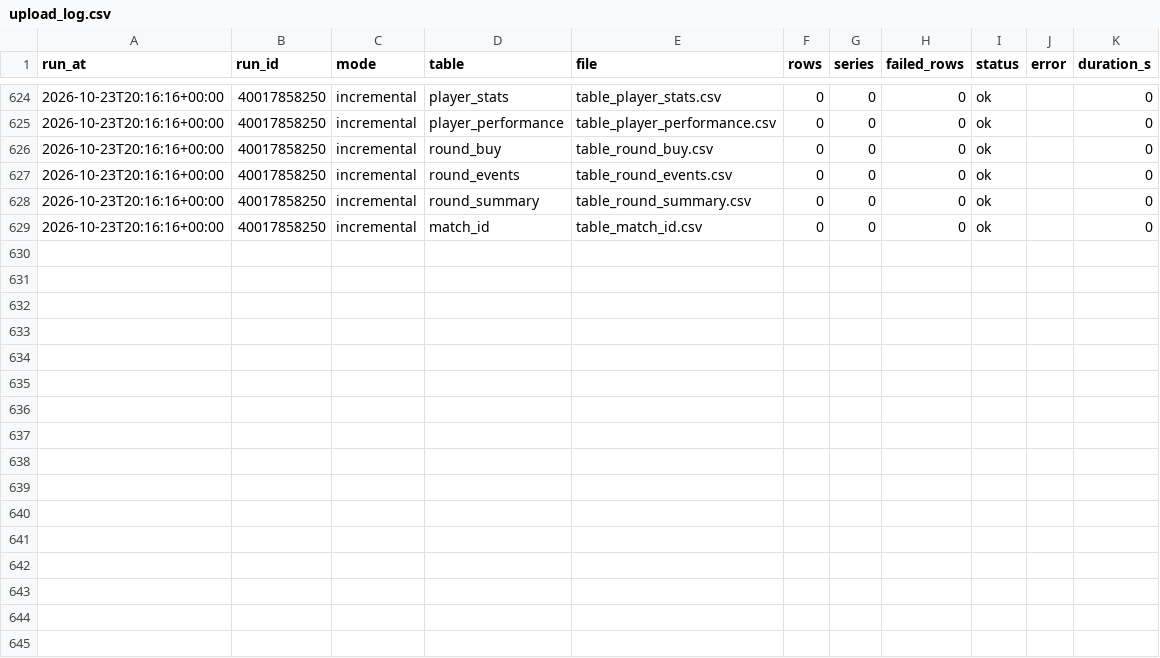
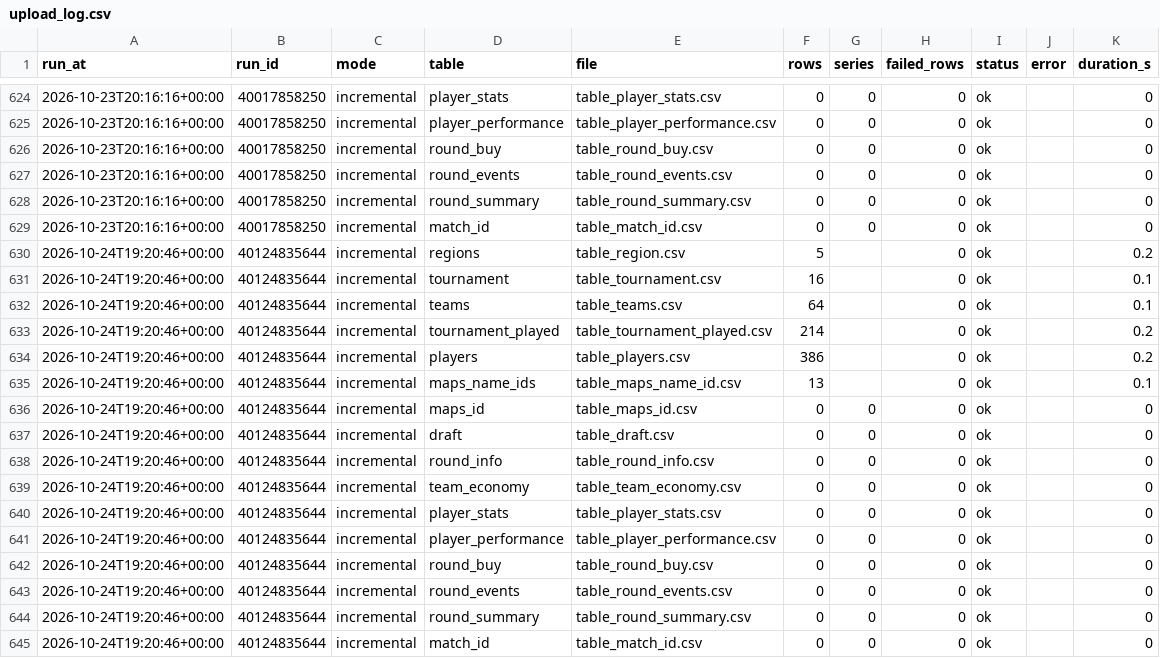
Before and after one commit to RkTcaster/vlr-scraper, a CSV file: csv/upload_log.csv, drawn as a sheet; only a part is shown, gaps mark what is left out; the diff names each change by its address in the sheet, - before the commit and + after, or states it on an @@ line.

```diff
--- a/csv/upload_log.csv
+++ b/csv/upload_log.csv
+row 630: 2026-10-24T19:20:46+00:00 | 40124835644 | incremental | regions | table_region.csv | 5 |  | 0 | ok |  | 0.2
+row 631: 2026-10-24T19:20:46+00:00 | 40124835644 | incremental | tournament | table_tournament.csv | 16 |  | 0 | ok |  | 0.1
+row 632: 2026-10-24T19:20:46+00:00 | 40124835644 | incremental | teams | table_teams.csv | 64 |  | 0 | ok |  | 0.1
+row 633: 2026-10-24T19:20:46+00:00 | 40124835644 | incremental | tournament_played | table_tournament_played.csv | 214 |  | 0 | ok |  | 0.2
+row 634: 2026-10-24T19:20:46+00:00 | 40124835644 | incremental | players | table_players.csv | 386 |  | 0 | ok |  | 0.2
+row 635: 2026-10-24T19:20:46+00:00 | 40124835644 | incremental | maps_name_ids | table_maps_name_id.csv | 13 |  | 0 | ok |  | 0.1
+row 636: 2026-10-24T19:20:46+00:00 | 40124835644 | incremental | maps_id | table_maps_id.csv | 0 | 0 | 0 | ok |  | 0
+row 637: 2026-10-24T19:20:46+00:00 | 40124835644 | incremental | draft | table_draft.csv | 0 | 0 | 0 | ok |  | 0
+row 638: 2026-10-24T19:20:46+00:00 | 40124835644 | incremental | round_info | table_round_info.csv | 0 | 0 | 0 | ok |  | 0
+row 639: 2026-10-24T19:20:46+00:00 | 40124835644 | incremental | team_economy | table_team_economy.csv | 0 | 0 | 0 | ok |  | 0
+row 640: 2026-10-24T19:20:46+00:00 | 40124835644 | incremental | player_stats | table_player_stats.csv | 0 | 0 | 0 | ok |  | 0
+row 641: 2026-10-24T19:20:46+00:00 | 40124835644 | incremental | player_performance | table_player_performance.csv | 0 | 0 | 0 | ok |  | 0
+row 642: 2026-10-24T19:20:46+00:00 | 40124835644 | incremental | round_buy | table_round_buy.csv | 0 | 0 | 0 | ok |  | 0
+row 643: 2026-10-24T19:20:46+00:00 | 40124835644 | incremental | round_events | table_round_events.csv | 0 | 0 | 0 | ok |  | 0
+row 644: 2026-10-24T19:20:46+00:00 | 40124835644 | incremental | round_summary | table_round_summary.csv | 0 | 0 | 0 | ok |  | 0
+row 645: 2026-10-24T19:20:46+00:00 | 40124835644 | incremental | match_id | table_match_id.csv | 0 | 0 | 0 | ok |  | 0
```
